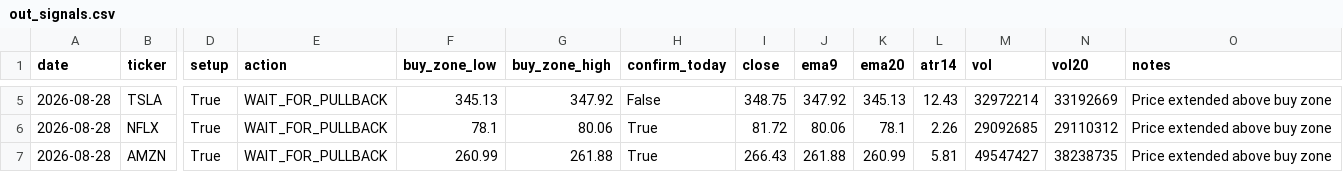
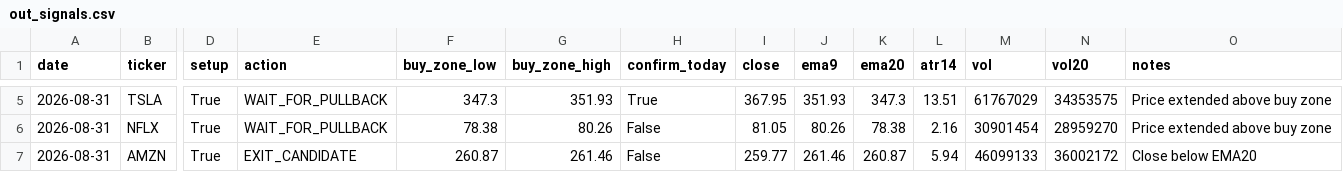
Before and after one commit to Ayodukale/S_B, a CSV file: data/out_signals.csv, drawn as a sheet; only a part is shown, gaps mark what is left out; the diff covers the shown part only; the diff names each change by its address in the sheet, - before the commit and + after, or states it on an @@ line.

```diff
--- a/data/out_signals.csv
+++ b/data/out_signals.csv
-A5:A7 (date): 2026-08-28
+A5:A7 (date): 2026-08-31
-F5 (buy_zone_low): 345.13
+F5 (buy_zone_low): 347.3
-G5 (buy_zone_high): 347.92
+G5 (buy_zone_high): 351.93
-H5 (confirm_today): False
+H5 (confirm_today): True
-I5 (close): 348.75
+I5 (close): 367.95
-J5 (ema9): 347.92
+J5 (ema9): 351.93
-K5 (ema20): 345.13
+K5 (ema20): 347.3
-L5 (atr14): 12.43
+L5 (atr14): 13.51
-M5 (vol): 32972214
+M5 (vol): 61767029
-N5 (vol20): 33192669
+N5 (vol20): 34353575
-F6 (buy_zone_low): 78.1
+F6 (buy_zone_low): 78.38
-G6 (buy_zone_high): 80.06
+G6 (buy_zone_high): 80.26
-H6:H7 (confirm_today): True
+H6:H7 (confirm_today): False
-I6 (close): 81.72
+I6 (close): 81.05
-J6 (ema9): 80.06
+J6 (ema9): 80.26
-K6 (ema20): 78.1
+K6 (ema20): 78.38
-L6 (atr14): 2.26
+L6 (atr14): 2.16
-M6 (vol): 29092685
+M6 (vol): 30901454
-N6 (vol20): 29110312
+N6 (vol20): 28959270
-E7 (action): WAIT_FOR_PULLBACK
+E7 (action): EXIT_CANDIDATE
-F7 (buy_zone_low): 260.99
+F7 (buy_zone_low): 260.87
-G7 (buy_zone_high): 261.88
+G7 (buy_zone_high): 261.46
-I7 (close): 266.43
+I7 (close): 259.77
-J7 (ema9): 261.88
+J7 (ema9): 261.46
-K7 (ema20): 260.99
+K7 (ema20): 260.87
-L7 (atr14): 5.81
+L7 (atr14): 5.94
-M7 (vol): 49547427
+M7 (vol): 46099133
-N7 (vol20): 38238735
+N7 (vol20): 36002172
-O7 (notes): Price extended above buy zone
+O7 (notes): Close below EMA20
```
Also changed, not shown: 30 edited cells elsewhere in this file, 1 other file.
